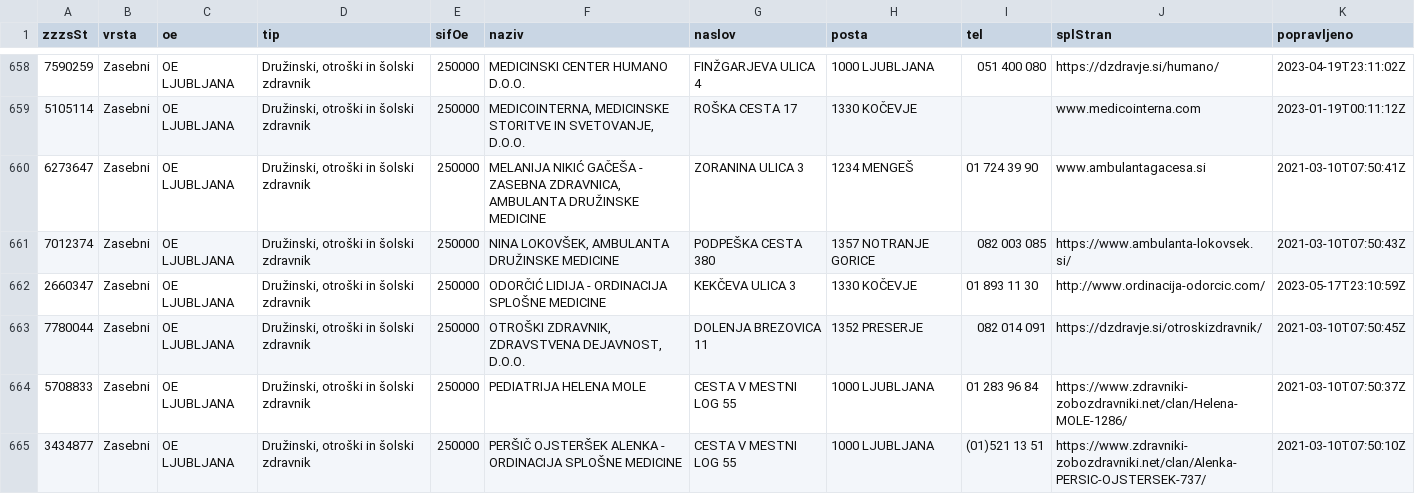
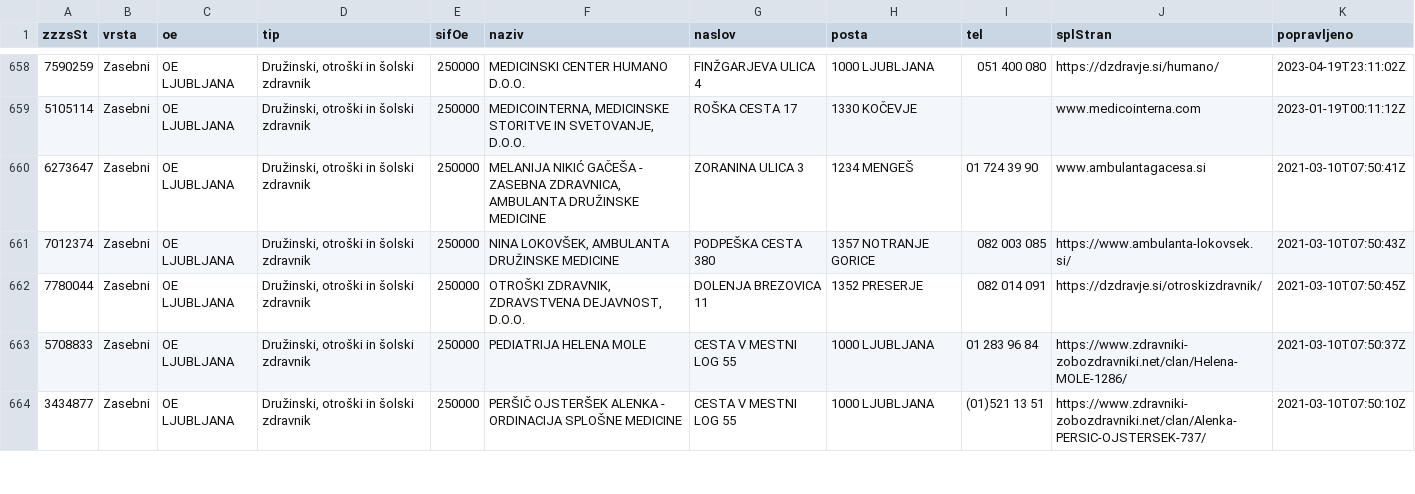
Before and after one commit to sledilnik/zdravniki-data, a CSV file: zzzs/institutions-all.csv, drawn as a sheet; only a part is shown, gaps mark what is left out.

```diff
--- a/zzzs/institutions-all.csv
+++ b/zzzs/institutions-all.csv
@@ -661,3 +661,2 @@ zzzsSt,vrsta,oe,tip,sifOe,naziv,naslov,posta,tel,splStran,popravljeno
 7012374,Zasebni,OE LJUBLJANA,"Družinski, otroški in šolski zdravnik",250000,"NINA LOKOVŠEK, AMBULANTA DRUŽINSKE MEDICINE",PODPEŠKA CESTA 380,1357 NOTRANJE GORICE,082 003 085,https://www.ambulanta-lokovsek.si/,2021-03-10T07:50:43Z
-2660347,Zasebni,OE LJUBLJANA,"Družinski, otroški in šolski zdravnik",250000,ODORČIĆ LIDIJA - ORDINACIJA SPLOŠNE MEDICINE,KEKČEVA ULICA 3,1330 KOČEVJE,01 893 11 30,http://www.ordinacija-odorcic.com/,2023-05-17T23:10:59Z
 7780044,Zasebni,OE LJUBLJANA,"Družinski, otroški in šolski zdravnik",250000,"OTROŠKI ZDRAVNIK, ZDRAVSTVENA DEJAVNOST, D.O.O.",DOLENJA BREZOVICA 11,1352 PRESERJE,082 014 091,https://dzdravje.si/otroskizdravnik/,2021-03-10T07:50:45Z
```
Also changed, not shown: 1 other file.
